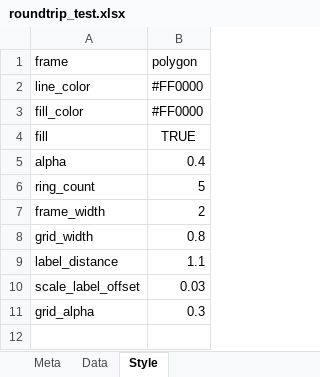
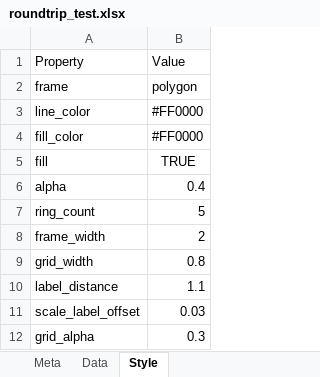
Before and after one commit to Marcel-John/RadarChartToolkit, an Excel workbook: data/excel/roundtrip_test.xlsx, sheet Style, drawn as a sheet; values as stored, in another font and other column widths than the file's, no borders; the diff names each change by its address in the sheet, - before the commit and + after, or states it on an @@ line.

```diff
--- a/data/excel/roundtrip_test.xlsx (sheet Style)
+++ b/data/excel/roundtrip_test.xlsx (sheet Style)
+row 1: Property | Value
```
Also changed, not shown: sheet Meta, 1 other file.
